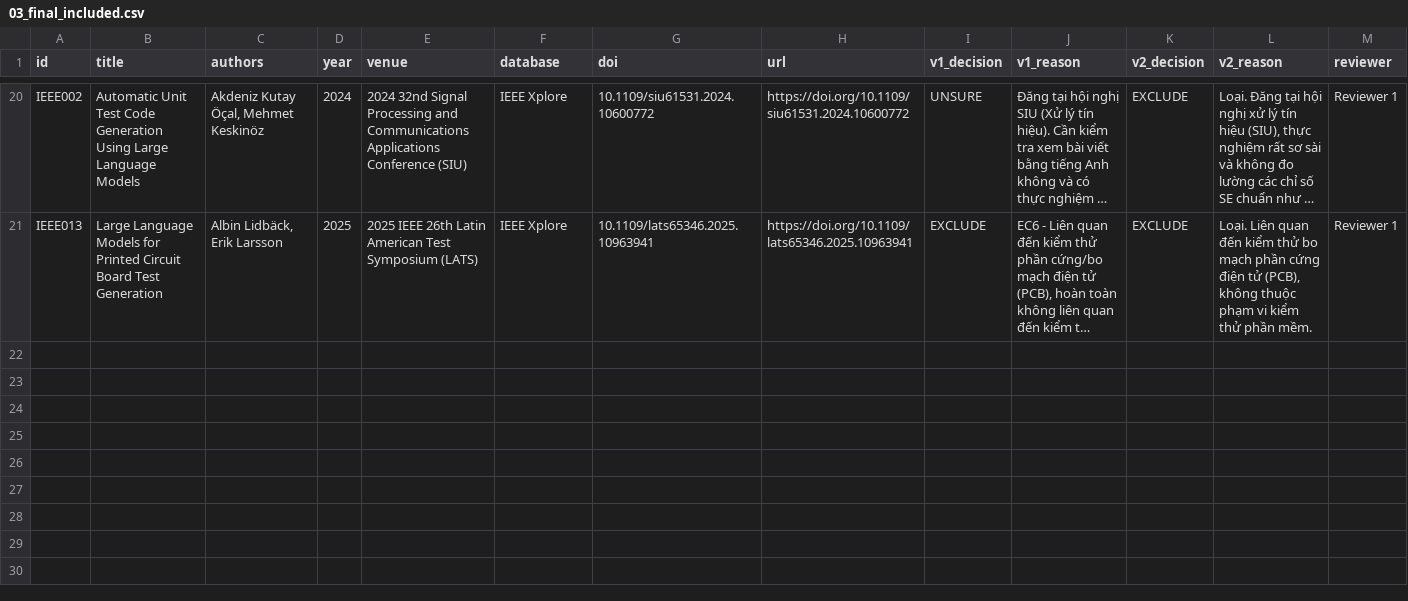
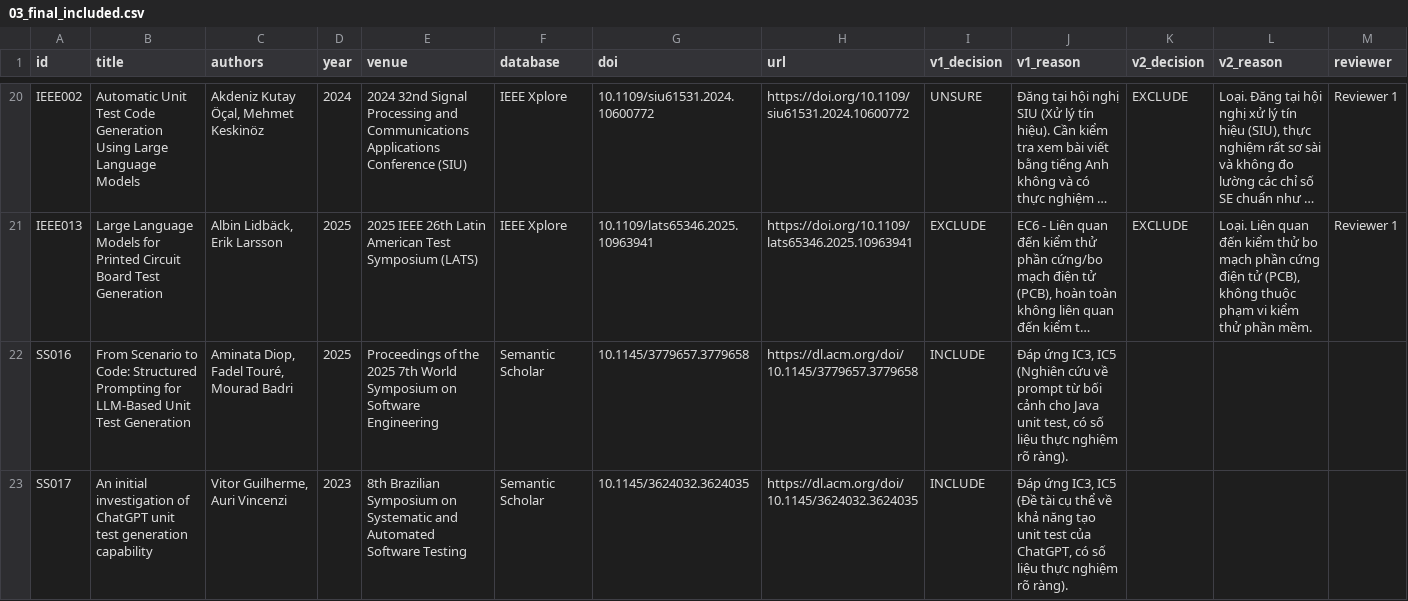
Before and after one commit to Khenggg/SE1944_LLM_Unit_Test_Generation, a CSV file: SLR/03_final_included.csv, drawn as a sheet; only a part is shown, gaps mark what is left out; long unchanged cells end in …; the diff names each change by its address in the sheet, - before the commit and + after, or states it on an @@ line.

Commit message:
...

```diff
--- a/SLR/03_final_included.csv
+++ b/SLR/03_final_included.csv
+row 22: SS016 | From Scenario to Code: Structured Prompting for LLM-Based Unit Test Generation | Aminata Diop, Fadel Touré, Mourad Badri | 2025 | Proceedings of the 2025 7th World Symposium on Software Engineering | Semantic Scholar | 10.1145/3779657.3779658 | https://dl.acm.org/doi/10.1145/3779657.3779658 | INCLUDE | Đáp ứng IC3, IC5 (Nghiên cứu về prompt từ bối cảnh cho Java unit test, có số liệu thực nghiệm rõ ràng).
+row 23: SS017 | An initial investigation of ChatGPT unit test generation capability | Vitor Guilherme, Auri Vincenzi | 2023 | 8th Brazilian Symposium on Systematic and Automated Software Testing | Semantic Scholar | 10.1145/3624032.3624035 | https://dl.acm.org/doi/10.1145/3624032.3624035 | INCLUDE | Đáp ứng IC3, IC5 (Đề tài cụ thể về khả năng tạo unit test của ChatGPT, có số liệu thực nghiệm rõ ràng).
```
